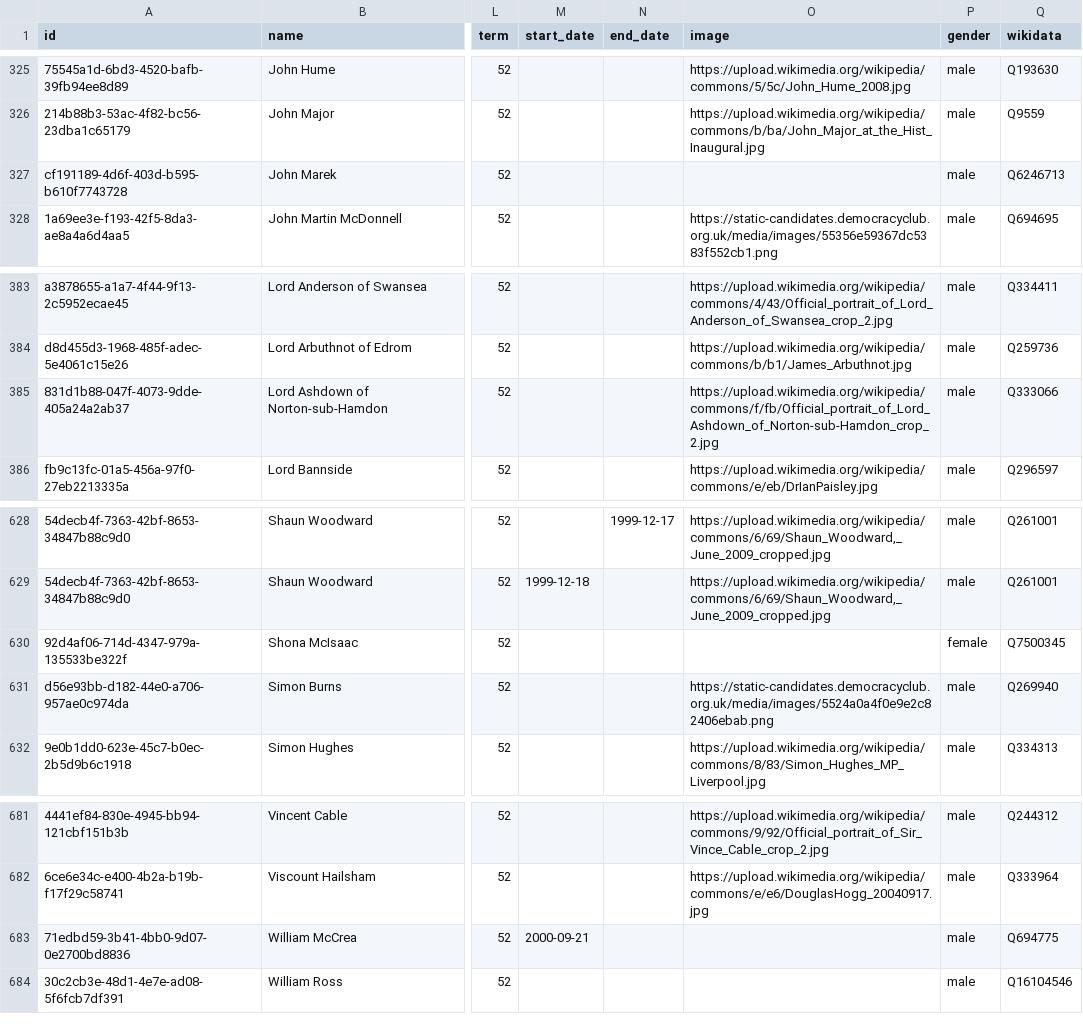
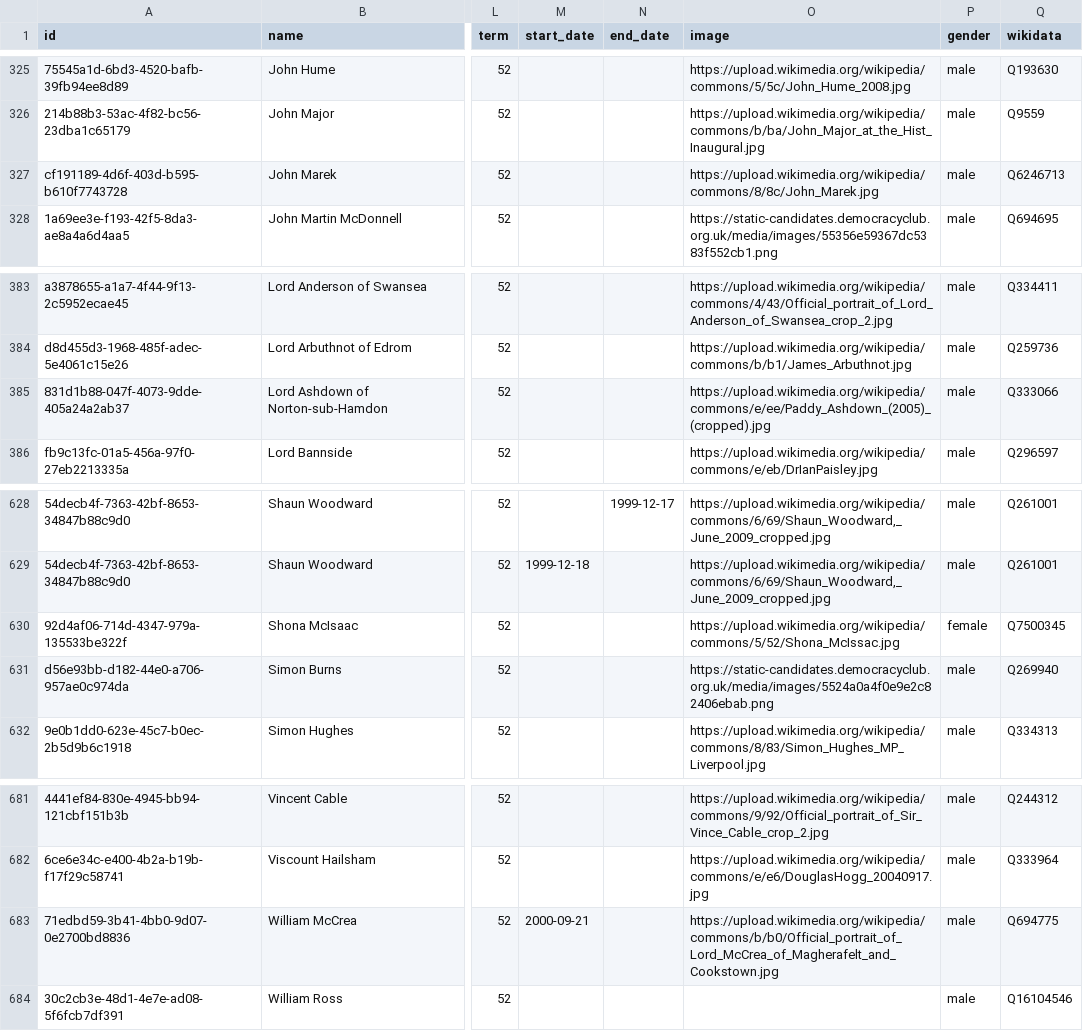
Before and after one commit to loudspeek/representa, a CSV file: data/UK/Commons/term-52.csv, drawn as a sheet; only a part is shown, gaps mark what is left out; the diff covers the shown part only; the diff names each change by its address in the sheet, - before the commit and + after, or states it on an @@ line.

```diff
--- a/data/UK/Commons/term-52.csv
+++ b/data/UK/Commons/term-52.csv
-O327 (image): (empty)
+O327 (image): https://upload.wikimedia.org/wikipedia/commons/8/8c/John_Marek.jpg
-O385 (image): https://upload.wikimedia.org/wikipedia/commons/f/fb/Official_portrait_of_Lord_Ashdown_of_Norton-sub-Hamdon_crop_2.jpg
+O385 (image): https://upload.wikimedia.org/wikipedia/commons/e/ee/Paddy_Ashdown_(2005)_(cropped).jpg
-O630 (image): (empty)
+O630 (image): https://upload.wikimedia.org/wikipedia/commons/5/52/Shona_McIssac.jpg
-O683 (image): (empty)
+O683 (image): https://upload.wikimedia.org/wikipedia/commons/b/b0/Official_portrait_of_Lord_McCrea_of_Magherafelt_and_Cookstown.jpg
```
Also changed, not shown: 7 edited cells elsewhere in this file, 16 other files.
